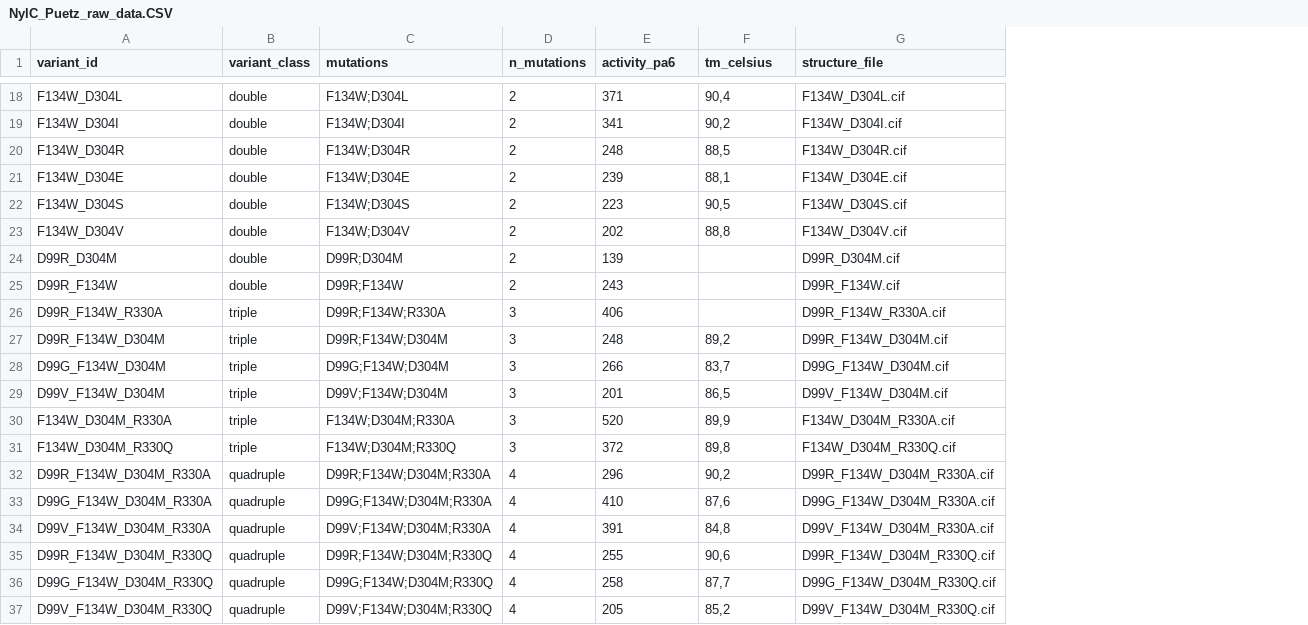
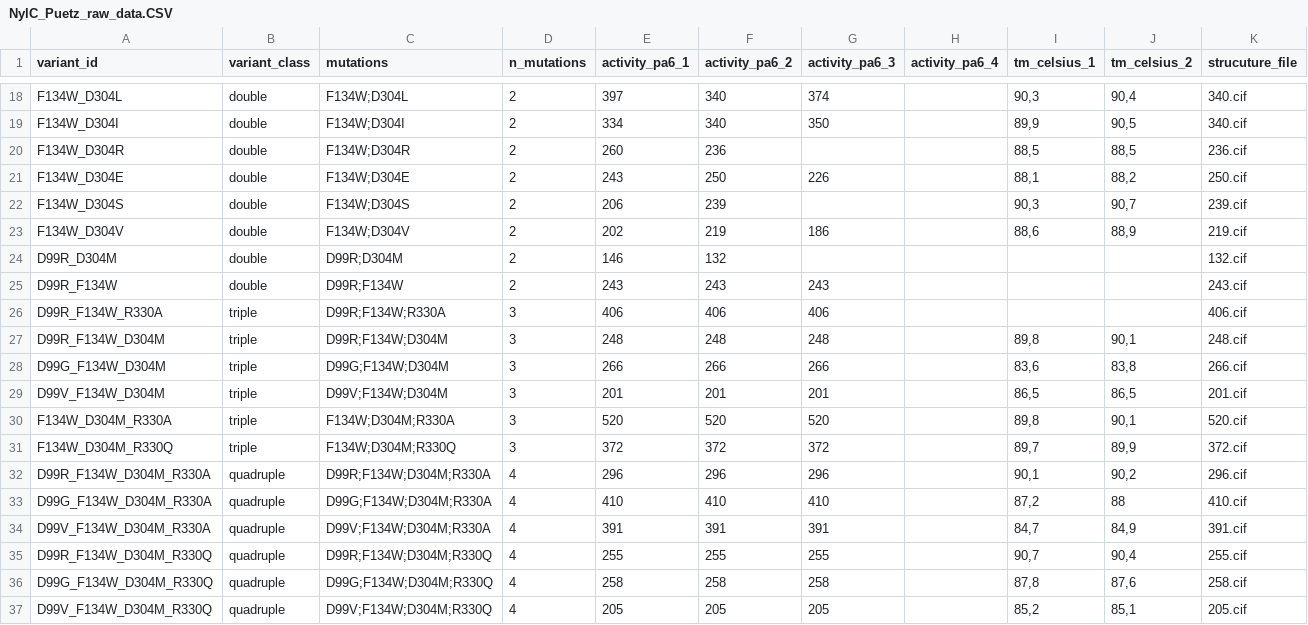
Before and after one commit to AJH305/nylon_md_features, a CSV file: matrices/NylC_Puetz_raw_data.CSV, drawn as a sheet; only a part is shown, gaps mark what is left out; removed rows and columns are numbered as before the commit, all else as after; the diff covers the shown part only; the diff names each change by its address in the sheet, - before the commit and + after, or states it on an @@ line.

```diff
--- a/matrices/NylC_Puetz_raw_data.CSV
+++ b/matrices/NylC_Puetz_raw_data.CSV
+column F (activity_pa6_2), rows 18-37: 340 | 340 | 236 | 250 | 239 | 219 | 132 | 243 | 406 | 248 | 266 | 201 | 520 | 372 | 296 | 410 | 391 | 255 | 258 | 205
+column G (activity_pa6_3), rows 18-37: 374 | 350 |  | 226 |  | 186 |  | 243 | 406 | 248 | 266 | 201 | 520 | 372 | 296 | 410 | 391 | 255 | 258 | 205
+column H (activity_pa6_4), empty
-column G (structure_file), rows 18-37: F134W_D304L.cif | F134W_D304I.cif | F134W_D304R.cif | F134W_D304E.cif | F134W_D304S.cif | F134W_D304V.cif | D99R_D304M.cif | D99R_F134W.cif | D99R_F134W_R330A.cif | D99R_F134W_D304M.cif | D99G_F134W_D304M.cif | D99V_F134W_D304M.cif | F134W_D304M_R330A.cif | F134W_D304M_R330Q.cif | D99R_F134W_D304M_R330A.cif | D99G_F134W_D304M_R330A.cif | D99V_F134W_D304M_R330A.cif | D99R_F134W_D304M_R330Q.cif | D99G_F134W_D304M_R330Q.cif | D99V_F134W_D304M_R330Q.cif
+column J (tm_celsius_2), rows 18-37: 90,4 | 90,5 | 88,5 | 88,2 | 90,7 | 88,9 |  |  |  | 90,1 | 83,8 | 86,5 | 90,1 | 89,9 | 90,2 | 88 | 84,9 | 90,4 | 87,6 | 85,1
+column K (strucuture_file), rows 18-37: 340.cif | 340.cif | 236.cif | 250.cif | 239.cif | 219.cif | 132.cif | 243.cif | 406.cif | 248.cif | 266.cif | 201.cif | 520.cif | 372.cif | 296.cif | 410.cif | 391.cif | 255.cif | 258.cif | 205.cif
-E1: activity_pa6
+E1: activity_pa6_1
-I1: tm_celsius
+I1: tm_celsius_1
-E18 (activity_pa6_1): 371
+E18 (activity_pa6_1): 397
-I18 (tm_celsius_1): 90,4
+I18 (tm_celsius_1): 90,3
-E19 (activity_pa6_1): 341
+E19 (activity_pa6_1): 334
-I19 (tm_celsius_1): 90,2
+I19 (tm_celsius_1): 89,9
-E20 (activity_pa6_1): 248
+E20 (activity_pa6_1): 260
-E21 (activity_pa6_1): 239
+E21 (activity_pa6_1): 243
-E22 (activity_pa6_1): 223
+E22 (activity_pa6_1): 206
-I22 (tm_celsius_1): 90,5
+I22 (tm_celsius_1): 90,3
-I23 (tm_celsius_1): 88,8
+I23 (tm_celsius_1): 88,6
-E24 (activity_pa6_1): 139
+E24 (activity_pa6_1): 146
-I27 (tm_celsius_1): 89,2
+I27 (tm_celsius_1): 89,8
-I28 (tm_celsius_1): 83,7
+I28 (tm_celsius_1): 83,6
-I30 (tm_celsius_1): 89,9
+I30 (tm_celsius_1): 89,8
-I31 (tm_celsius_1): 89,8
+I31 (tm_celsius_1): 89,7
-I32 (tm_celsius_1): 90,2
+I32 (tm_celsius_1): 90,1
-I33 (tm_celsius_1): 87,6
+I33 (tm_celsius_1): 87,2
-I34 (tm_celsius_1): 84,8
+I34 (tm_celsius_1): 84,7
-I35 (tm_celsius_1): 90,6
+I35 (tm_celsius_1): 90,7
-I36 (tm_celsius_1): 87,7
+I36 (tm_celsius_1): 87,8
```
Also changed, not shown: 26 edited cells elsewhere in this file, 14 other files.
